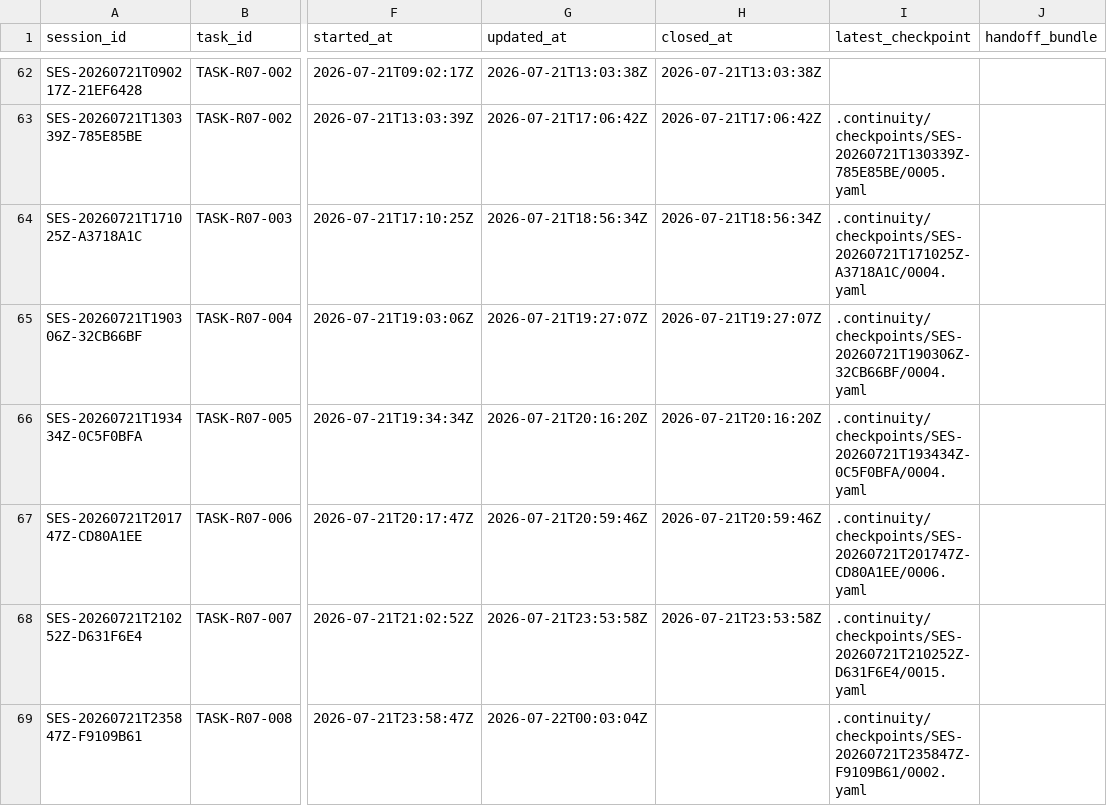
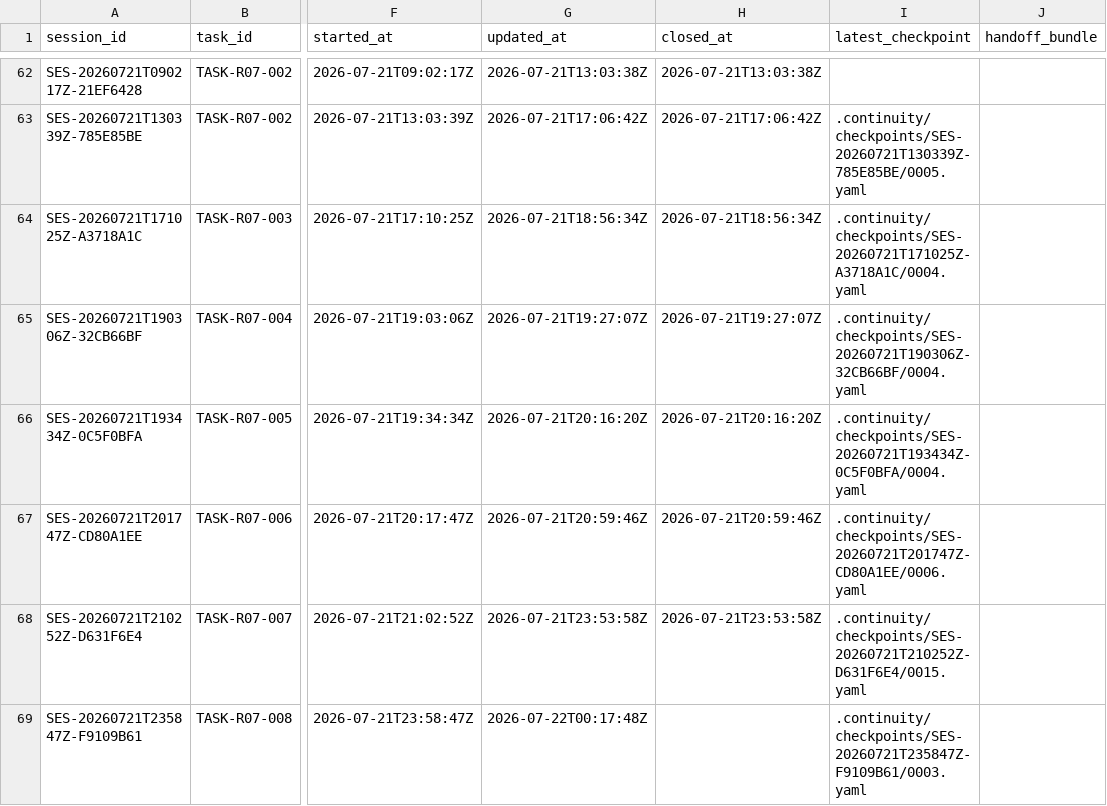
Before and after one commit to fei613293175/hhy, a CSV file: catalogs/session_index.csv, drawn as a sheet; only a part is shown, gaps mark what is left out; the diff names each change by its address in the sheet, - before the commit and + after, or states it on an @@ line.

```diff
--- a/catalogs/session_index.csv
+++ b/catalogs/session_index.csv
-G69 (updated_at): 2026-07-22T00:03:04Z
+G69 (updated_at): 2026-07-22T00:17:48Z
-I69 (latest_checkpoint): .continuity/checkpoints/SES-20260721T235847Z-F9109B61/0002.yaml
+I69 (latest_checkpoint): .continuity/checkpoints/SES-20260721T235847Z-F9109B61/0003.yaml
```
Also changed, not shown: catalogs/change_request_index.csv, 16 other files.
